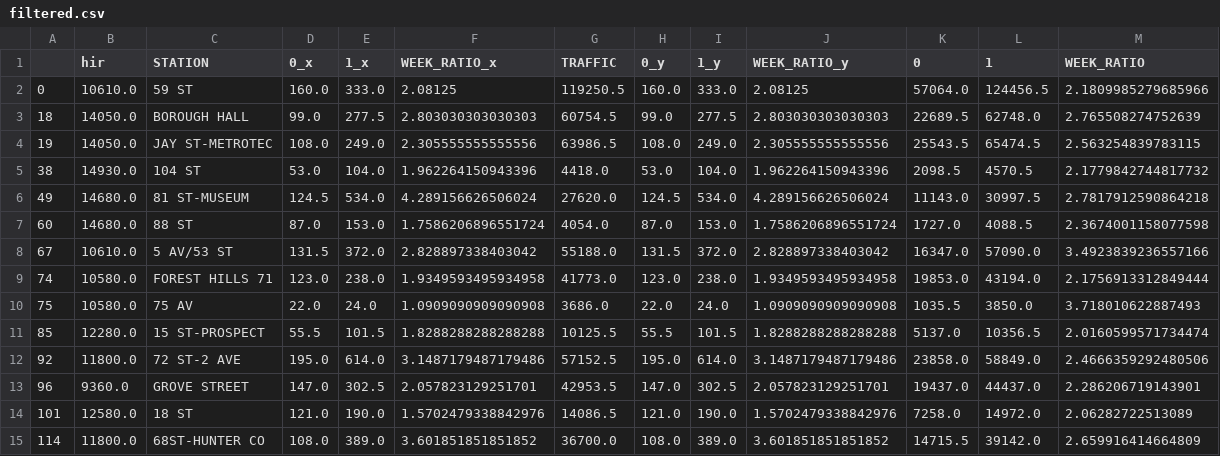
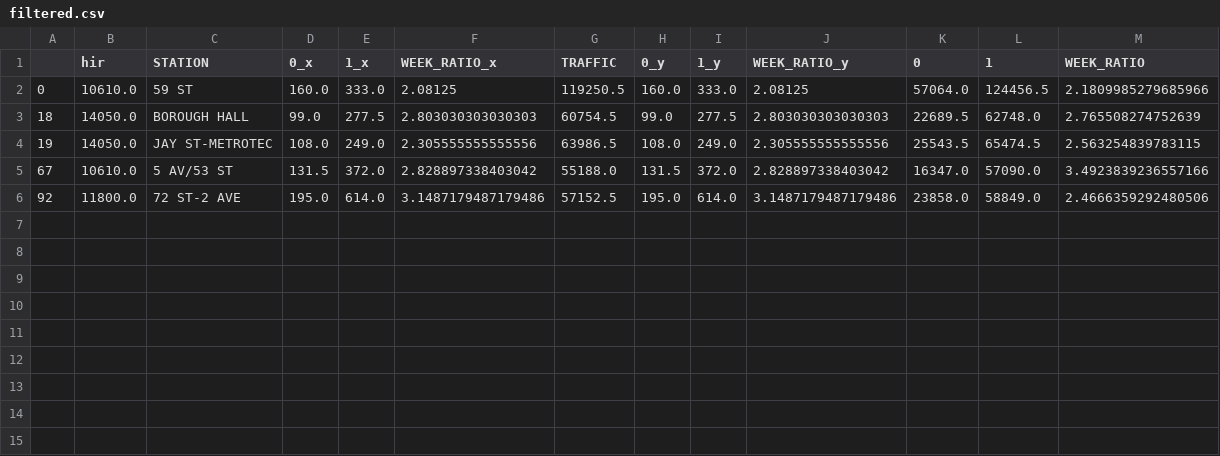
Before and after one commit to athena15/benson, a CSV file: filtered.csv, drawn as a sheet; the diff names each change by its address in the sheet, - before the commit and + after, or states it on an @@ line.

Commit message:
Add scatter plots and filtered.csv

```diff
--- a/filtered.csv
+++ b/filtered.csv
-row 5: 38 | 14930.0 | 104 ST | 53.0 | 104.0 | 1.962264150943396 | 4418.0 | 53.0 | 104.0 | 1.962264150943396 | 2098.5 | 4570.5 | 2.1779842744817732
-row 6: 49 | 14680.0 | 81 ST-MUSEUM | 124.5 | 534.0 | 4.289156626506024 | 27620.0 | 124.5 | 534.0 | 4.289156626506024 | 11143.0 | 30997.5 | 2.7817912590864218
-row 7: 60 | 14680.0 | 88 ST | 87.0 | 153.0 | 1.7586206896551724 | 4054.0 | 87.0 | 153.0 | 1.7586206896551724 | 1727.0 | 4088.5 | 2.3674001158077598
-row 9: 74 | 10580.0 | FOREST HILLS 71 | 123.0 | 238.0 | 1.9349593495934958 | 41773.0 | 123.0 | 238.0 | 1.9349593495934958 | 19853.0 | 43194.0 | 2.1756913312849444
-row 10: 75 | 10580.0 | 75 AV | 22.0 | 24.0 | 1.0909090909090908 | 3686.0 | 22.0 | 24.0 | 1.0909090909090908 | 1035.5 | 3850.0 | 3.718010622887493
-row 11: 85 | 12280.0 | 15 ST-PROSPECT | 55.5 | 101.5 | 1.8288288288288288 | 10125.5 | 55.5 | 101.5 | 1.8288288288288288 | 5137.0 | 10356.5 | 2.0160599571734474
-row 13: 96 | 9360.0 | GROVE STREET | 147.0 | 302.5 | 2.057823129251701 | 42953.5 | 147.0 | 302.5 | 2.057823129251701 | 19437.0 | 44437.0 | 2.286206719143901
-row 14: 101 | 12580.0 | 18 ST | 121.0 | 190.0 | 1.5702479338842976 | 14086.5 | 121.0 | 190.0 | 1.5702479338842976 | 7258.0 | 14972.0 | 2.06282722513089
-row 15: 114 | 11800.0 | 68ST-HUNTER CO | 108.0 | 389.0 | 3.601851851851852 | 36700.0 | 108.0 | 389.0 | 3.601851851851852 | 14715.5 | 39142.0 | 2.659916414664809
```
Also changed, not shown: 2 other files.
